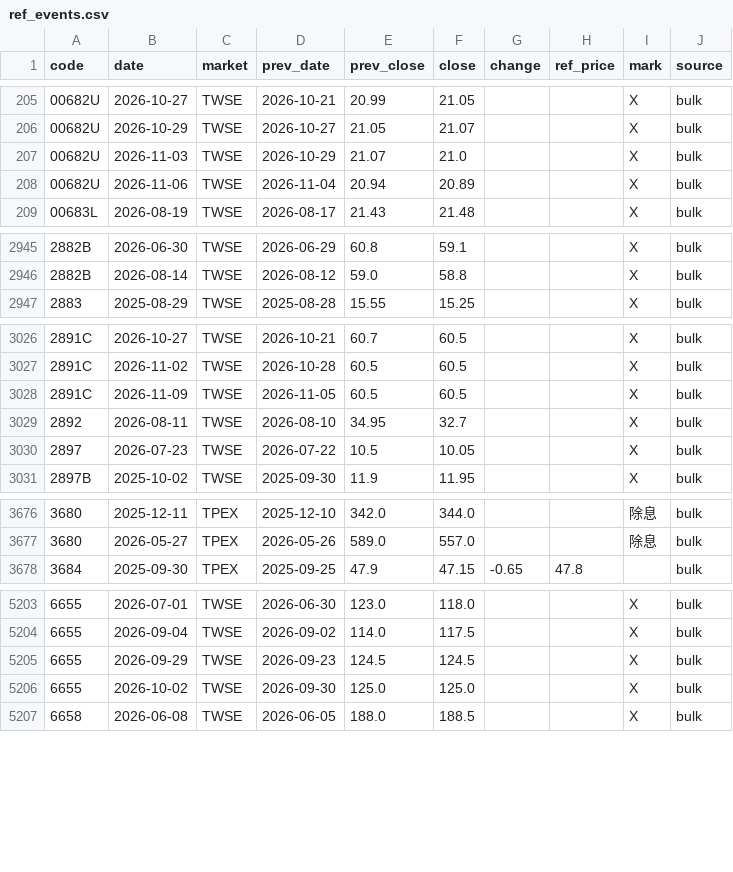
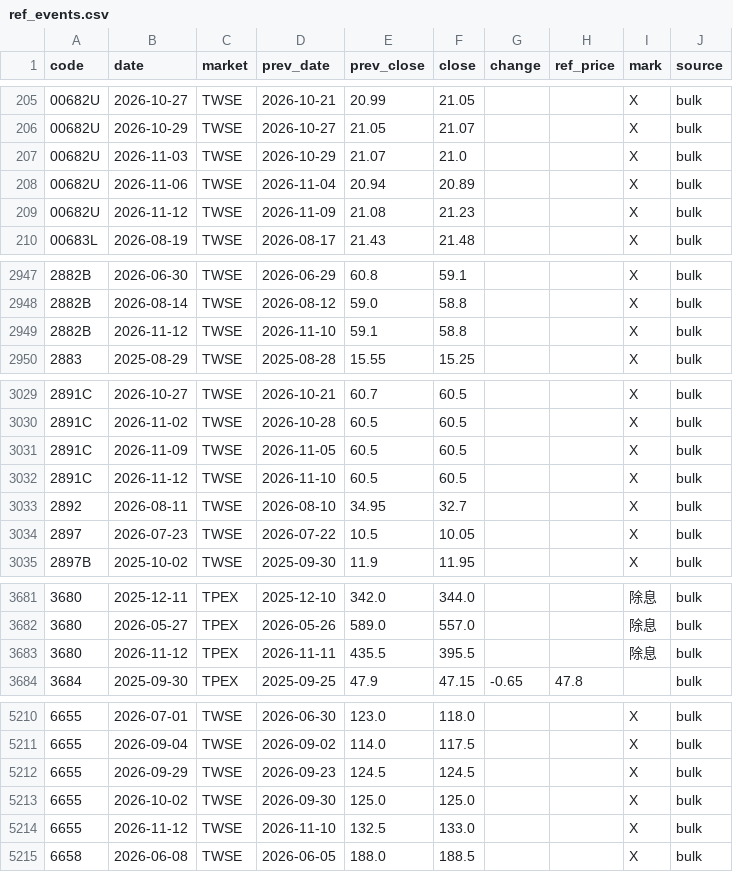
Before and after one commit to u6x06a/-tw-watchlist-data, a CSV file: data/ref_events.csv, drawn as a sheet; only a part is shown, gaps mark what is left out; the diff covers the shown part only.

```diff
--- a/data/ref_events.csv
+++ b/data/ref_events.csv
@@ -208,2 +208,3 @@ code,date,market,prev_date,prev_close,close,change,ref_price,mark,source
 00682U,2026-11-06,TWSE,2026-11-04,20.94,20.89,,,X,bulk
+00682U,2026-11-12,TWSE,2026-11-09,21.08,21.23,,,X,bulk
 00683L,2026-08-19,TWSE,2026-08-17,21.43,21.48,,,X,bulk
@@ -2946,2 +2948,3 @@ code,date,market,prev_date,prev_close,close,change,ref_price,mark,source
 2882B,2026-08-14,TWSE,2026-08-12,59.0,58.8,,,X,bulk
+2882B,2026-11-12,TWSE,2026-11-10,59.1,58.8,,,X,bulk
 2883,2025-08-29,TWSE,2025-08-28,15.55,15.25,,,X,bulk
@@ -3028,2 +3031,3 @@ code,date,market,prev_date,prev_close,close,change,ref_price,mark,source
 2891C,2026-11-09,TWSE,2026-11-05,60.5,60.5,,,X,bulk
+2891C,2026-11-12,TWSE,2026-11-10,60.5,60.5,,,X,bulk
 2892,2026-08-11,TWSE,2026-08-10,34.95,32.7,,,X,bulk
@@ -3677,2 +3682,3 @@ code,date,market,prev_date,prev_close,close,change,ref_price,mark,source
 3680,2026-05-27,TPEX,2026-05-26,589.0,557.0,,,除息,bulk
+3680,2026-11-12,TPEX,2026-11-11,435.5,395.5,,,除息,bulk
 3684,2025-09-30,TPEX,2025-09-25,47.9,47.15,-0.65,47.8,,bulk
@@ -5206,2 +5213,3 @@ code,date,market,prev_date,prev_close,close,change,ref_price,mark,source
 6655,2026-10-02,TWSE,2026-09-30,125.0,125.0,,,X,bulk
+6655,2026-11-12,TWSE,2026-11-10,132.5,133.0,,,X,bulk
 6658,2026-06-08,TWSE,2026-06-05,188.0,188.5,,,X,bulk
```
Also changed, not shown: 7 added rows elsewhere in this file, 3 other files.
